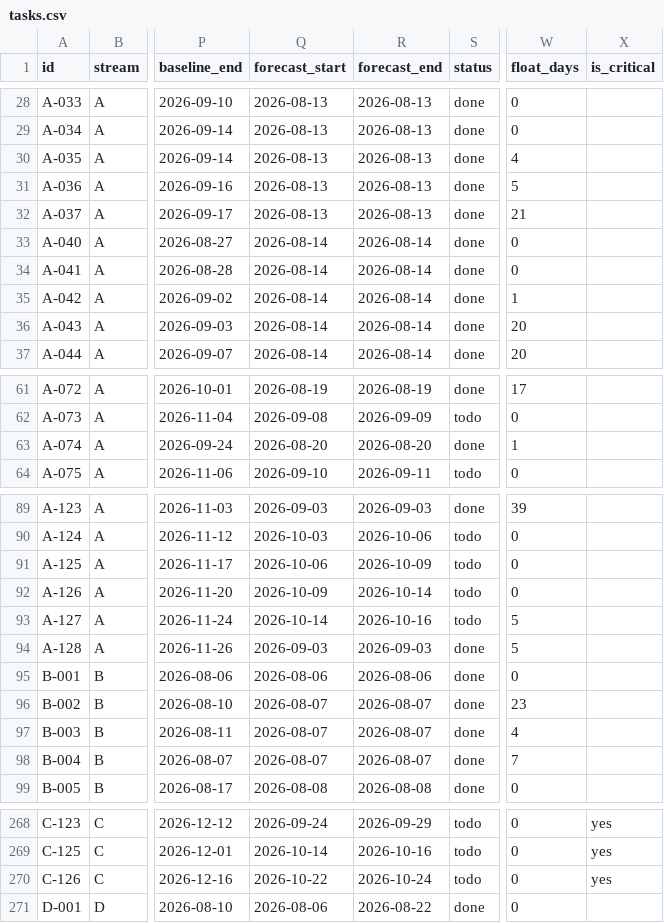
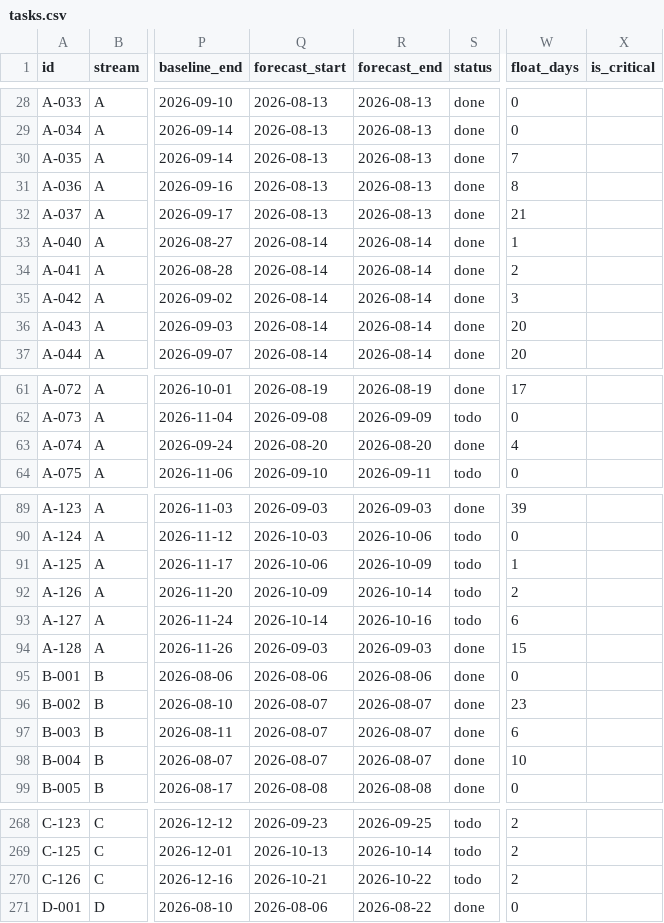
Before and after one commit to debashisedunext/EduTrack, a CSV file: docs/plan/tasks.csv, drawn as a sheet; only a part is shown, gaps mark what is left out; the diff covers the shown part only; the diff names each change by its address in the sheet, - before the commit and + after, or states it on an @@ line.

```diff
--- a/docs/plan/tasks.csv
+++ b/docs/plan/tasks.csv
-W30 (float_days): 4
+W30 (float_days): 7
-W31 (float_days): 5
+W31 (float_days): 8
-W33 (float_days): 0
+W33 (float_days): 1
-W34 (float_days): 0
+W34 (float_days): 2
-W35 (float_days): 1
+W35 (float_days): 3
-W63 (float_days): 1
+W63 (float_days): 4
-W91 (float_days): 0
+W91 (float_days): 1
-W92 (float_days): 0
+W92 (float_days): 2
-W93 (float_days): 5
+W93 (float_days): 6
-W94 (float_days): 5
+W94 (float_days): 15
-W97 (float_days): 4
+W97 (float_days): 6
-W98 (float_days): 7
+W98 (float_days): 10
-Q268 (forecast_start): 2026-09-24
+Q268 (forecast_start): 2026-09-23
-R268 (forecast_end): 2026-09-29
+R268 (forecast_end): 2026-09-25
-W268:W270 (float_days): 0
+W268:W270 (float_days): 2
-X268:X270 (is_critical): yes
+X268:X270 (is_critical): (empty)
-Q269 (forecast_start): 2026-10-14
+Q269 (forecast_start): 2026-10-13
-R269 (forecast_end): 2026-10-16
+R269 (forecast_end): 2026-10-14
-Q270 (forecast_start): 2026-10-22
+Q270 (forecast_start): 2026-10-21
-R270 (forecast_end): 2026-10-24
+R270 (forecast_end): 2026-10-22
```
Also changed, not shown: 93 edited cells elsewhere in this file, 2 other files.
